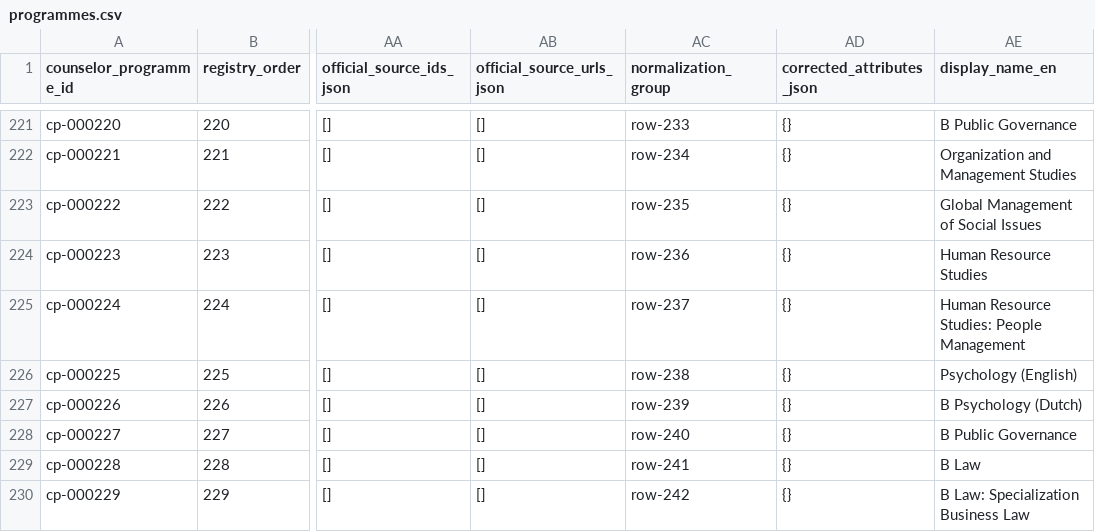
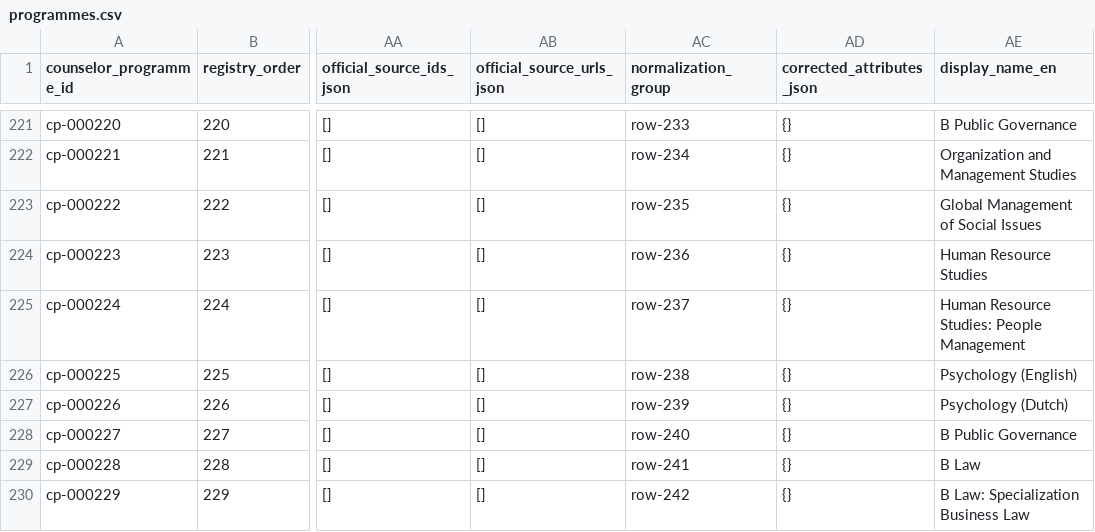
Before and after one commit to solmyr1980/ucr-pathways, a CSV file: data/registry/programmes.csv, drawn as a sheet; only a part is shown, gaps mark what is left out; the diff names each change by its address in the sheet, - before the commit and + after, or states it on an @@ line.

Commit message:
Repair CP226 Dutch Psychology route and UCR comparison

```diff
--- a/data/registry/programmes.csv
+++ b/data/registry/programmes.csv
-AE227 (display_name_en): B Psychology (Dutch)
+AE227 (display_name_en): Psychology (Dutch)
```
Also changed, not shown: 11 other files.
